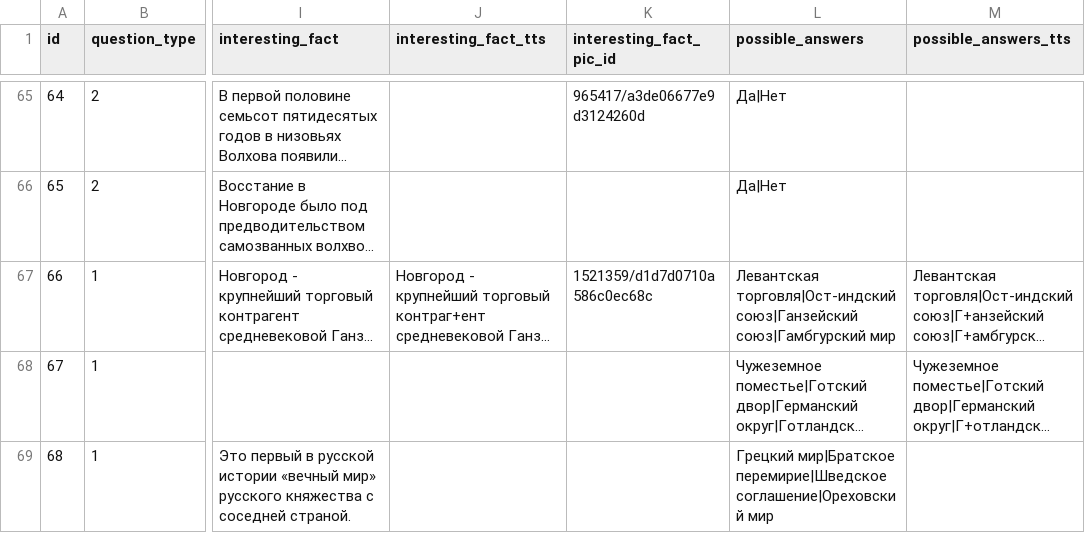
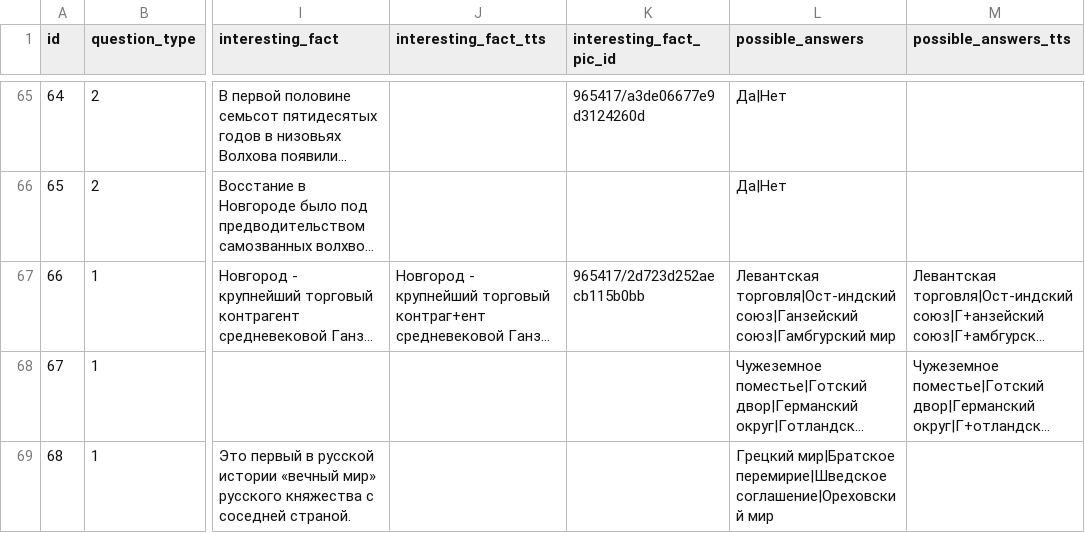
Before and after one commit to Goodsmileduck/neuroslav, a CSV file: app/questions.csv, drawn as a sheet; only a part is shown, gaps mark what is left out; long unchanged cells end in …; the diff covers the shown part only; the diff names each change by its address in the sheet, - before the commit and + after, or states it on an @@ line.

Commit message:
Updated questions.csv

```diff
--- a/app/questions.csv
+++ b/app/questions.csv
-K67 (interesting_fact_pic_id): 1521359/d1d7d0710a586c0ec68c
+K67 (interesting_fact_pic_id): 965417/2d723d252aecb115b0bb
```
Also changed, not shown: 7 edited cells elsewhere in this file.
